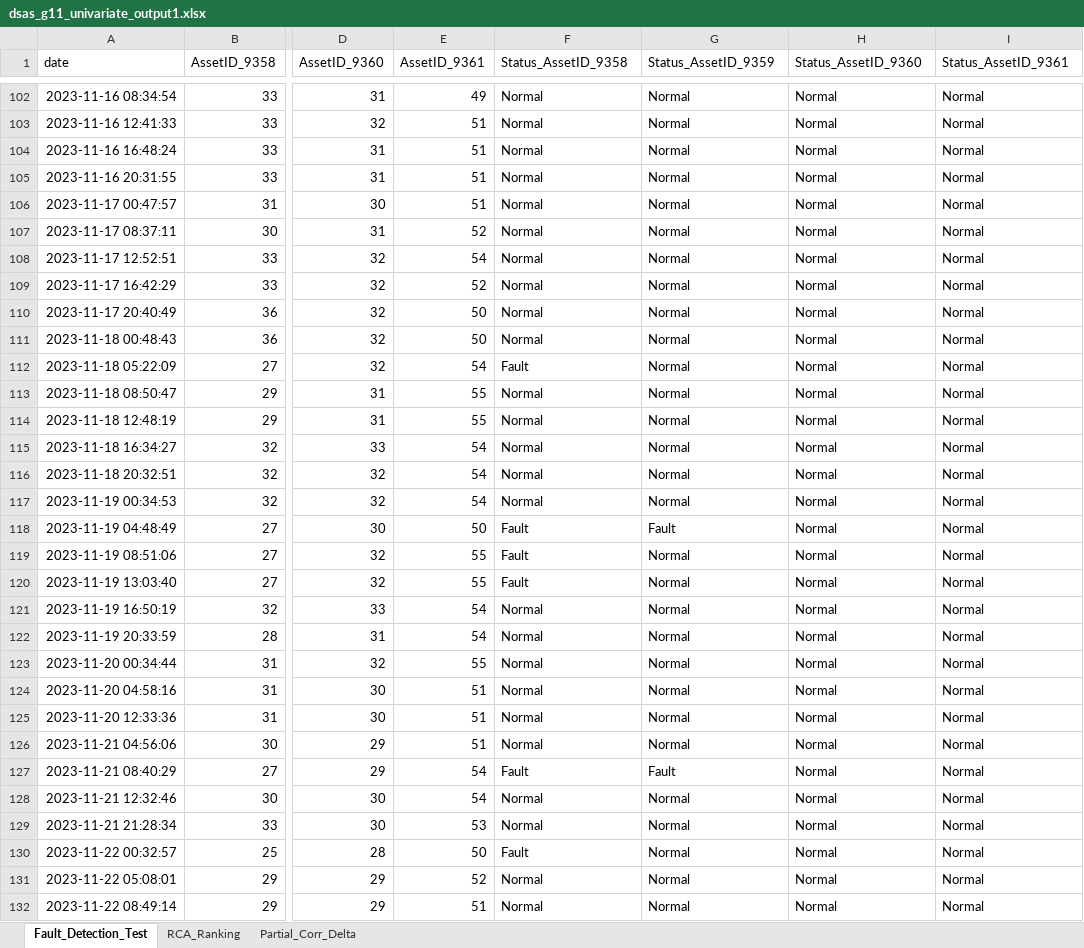
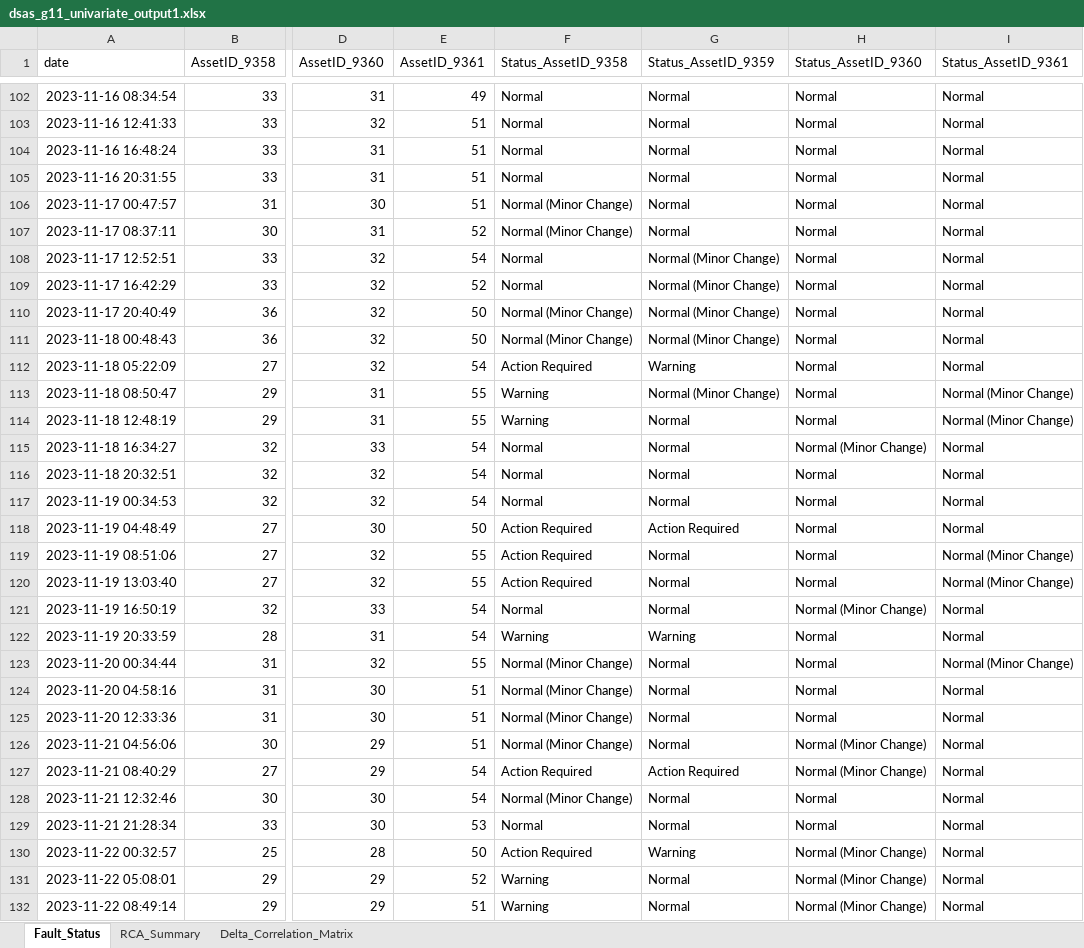
Before and after one commit to reza-pishva/data-driven-predictive-maintenance, an Excel workbook: Univariate Statistical Monitoring/outputs/G11/dsas_g11_bearings_vibration_temp_univariate/univariate/dsas_g11_univariate_output1.xlsx, sheet Fault_Status, drawn as a sheet; only a part is shown, gaps mark what is left out; values as stored, in another font and other column widths than the file's, no borders; the diff covers the shown part only; the diff names each change by its address in the sheet, - before the commit and + after, or states it on an @@ line.

```diff
--- a/Univariate Statistical Monitoring/outputs/G11/dsas_g11_bearings_vibration_temp_univariate/univariate/dsas_g11_univariate_output1.xlsx (sheet Fault_Status)
+++ b/Univariate Statistical Monitoring/outputs/G11/dsas_g11_bearings_vibration_temp_univariate/univariate/dsas_g11_univariate_output1.xlsx (sheet Fault_Status)
-sheet tab: Fault_Detection_Test
+sheet tab: Fault_Status
-sheet tab: RCA_Ranking
+sheet tab: RCA_Summary
-sheet tab: Partial_Corr_Delta
+sheet tab: Delta_Correlation_Matrix
-F106:F107 (Status_AssetID_9358): Normal
+F106:F107 (Status_AssetID_9358): Normal (Minor Change)
-G108:G111 (Status_AssetID_9359): Normal
+G108:G111 (Status_AssetID_9359): Normal (Minor Change)
-F110:F111 (Status_AssetID_9358): Normal
+F110:F111 (Status_AssetID_9358): Normal (Minor Change)
-F112 (Status_AssetID_9358): Fault
+F112 (Status_AssetID_9358): Action Required
-G112 (Status_AssetID_9359): Normal
+G112 (Status_AssetID_9359): Warning
-F113:F114 (Status_AssetID_9358): Normal
+F113:F114 (Status_AssetID_9358): Warning
-G113 (Status_AssetID_9359): Normal
+G113 (Status_AssetID_9359): Normal (Minor Change)
-I113:I114 (Status_AssetID_9361): Normal
+I113:I114 (Status_AssetID_9361): Normal (Minor Change)
-H115 (Status_AssetID_9360): Normal
+H115 (Status_AssetID_9360): Normal (Minor Change)
-F118:F120 (Status_AssetID_9358): Fault
+F118:F120 (Status_AssetID_9358): Action Required
-G118 (Status_AssetID_9359): Fault
+G118 (Status_AssetID_9359): Action Required
-I119:I120 (Status_AssetID_9361): Normal
+I119:I120 (Status_AssetID_9361): Normal (Minor Change)
-H121 (Status_AssetID_9360): Normal
+H121 (Status_AssetID_9360): Normal (Minor Change)
-F122 (Status_AssetID_9358): Normal
+F122 (Status_AssetID_9358): Warning
-G122 (Status_AssetID_9359): Normal
+G122 (Status_AssetID_9359): Warning
-F123:F126 (Status_AssetID_9358): Normal
+F123:F126 (Status_AssetID_9358): Normal (Minor Change)
-I123 (Status_AssetID_9361): Normal
+I123 (Status_AssetID_9361): Normal (Minor Change)
-H126:H127 (Status_AssetID_9360): Normal
+H126:H127 (Status_AssetID_9360): Normal (Minor Change)
-F127 (Status_AssetID_9358): Fault
+F127 (Status_AssetID_9358): Action Required
-G127 (Status_AssetID_9359): Fault
+G127 (Status_AssetID_9359): Action Required
-F128 (Status_AssetID_9358): Normal
+F128 (Status_AssetID_9358): Normal (Minor Change)
-F130 (Status_AssetID_9358): Fault
+F130 (Status_AssetID_9358): Action Required
-G130 (Status_AssetID_9359): Normal
+G130 (Status_AssetID_9359): Warning
-H130:H132 (Status_AssetID_9360): Normal
+H130:H132 (Status_AssetID_9360): Normal (Minor Change)
-F131:F132 (Status_AssetID_9358): Normal
+F131:F132 (Status_AssetID_9358): Warning
```
Also changed, not shown: 159 edited cells elsewhere in this sheet, sheet RCA_Summary, Correlation drift Detection/outputs/G11/dsas_g11_bearings_vibration_temp_correlation_detection/correlation_detection/dsas_g11_bearings_vibration_temp_correlation_detection_output1.xlsx, Correlation drift Detection/outputs/G11/dsas_g11_bearings_vibration_temp_correlation_detection/correlation_detection/dsas_g11_bearings_vibration_temp_correlation_detection_output2.xlsx, 28 other files.
